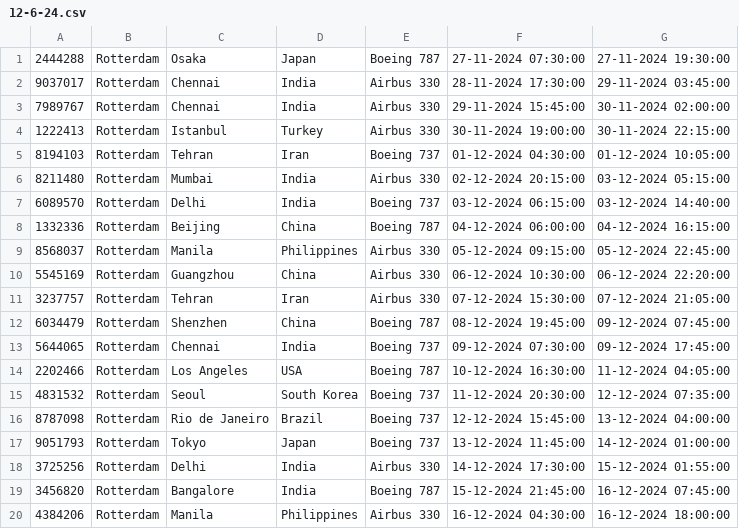
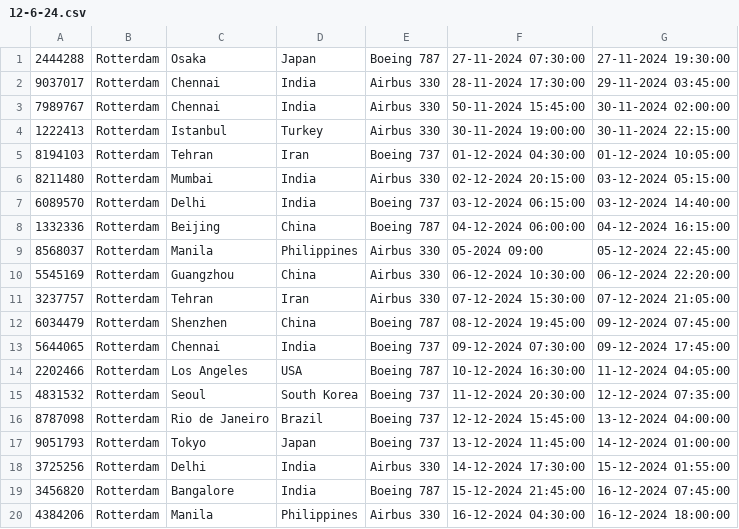
Before and after one commit to Jasper1056722/Project-B, a CSV file: Project-B/Flight_Files/CSV/12-6-24.csv, drawn as a sheet.

```diff
--- a/Project-B/Flight_Files/CSV/12-6-24.csv
+++ b/Project-B/Flight_Files/CSV/12-6-24.csv
@@ -2,3 +2,3 @@
 9037017,Rotterdam,Chennai,India,Airbus 330,28-11-2024 17:30:00,29-11-2024 03:45:00
-7989767,Rotterdam,Chennai,India,Airbus 330,29-11-2024 15:45:00,30-11-2024 02:00:00
+7989767,Rotterdam,Chennai,India,Airbus 330,50-11-2024 15:45:00,30-11-2024 02:00:00
 1222413,Rotterdam,Istanbul,Turkey,Airbus 330,30-11-2024 19:00:00,30-11-2024 22:15:00
@@ -8,3 +8,3 @@
 1332336,Rotterdam,Beijing,China,Boeing 787,04-12-2024 06:00:00,04-12-2024 16:15:00
-8568037,Rotterdam,Manila,Philippines,Airbus 330,05-12-2024 09:15:00,05-12-2024 22:45:00
+8568037,Rotterdam,Manila,Philippines,Airbus 330,05-2024 09:00,05-12-2024 22:45:00
 5545169,Rotterdam,Guangzhou,China,Airbus 330,06-12-2024 10:30:00,06-12-2024 22:20:00
```
Also changed, not shown: 2 other files.
